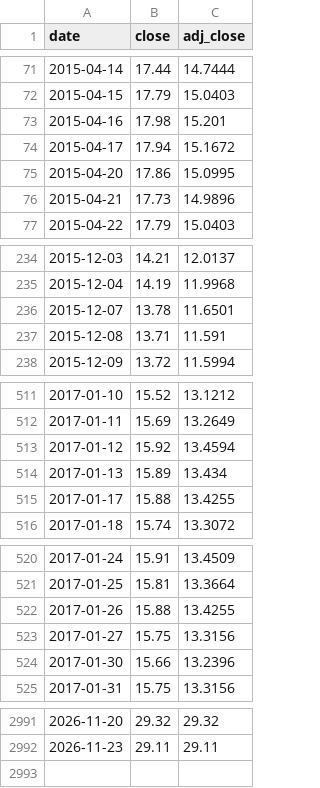
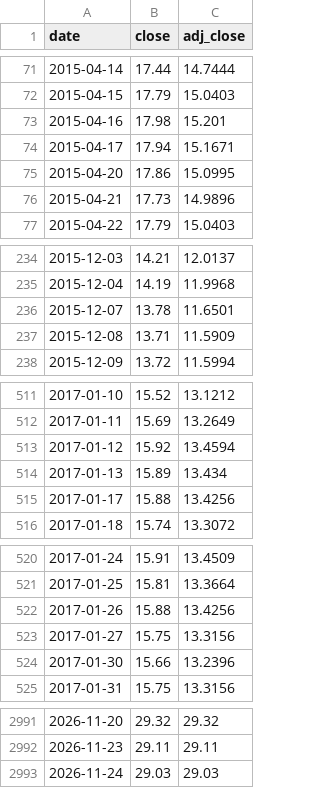
Before and after one commit to psyscope/etf-price-feed., a CSV file: data/DBC.csv, drawn as a sheet; only a part is shown, gaps mark what is left out; the diff covers the shown part only.

```diff
--- a/data/DBC.csv
+++ b/data/DBC.csv
@@ -73,3 +73,3 @@ date,close,adj_close
 2015-04-16,17.98,15.201
-2015-04-17,17.94,15.1672
+2015-04-17,17.94,15.1671
 2015-04-20,17.86,15.0995
@@ -236,3 +236,3 @@ date,close,adj_close
 2015-12-07,13.78,11.6501
-2015-12-08,13.71,11.591
+2015-12-08,13.71,11.5909
 2015-12-09,13.72,11.5994
@@ -514,3 +514,3 @@ date,close,adj_close
 2017-01-13,15.89,13.434
-2017-01-17,15.88,13.4255
+2017-01-17,15.88,13.4256
 2017-01-18,15.74,13.3072
@@ -521,3 +521,3 @@ date,close,adj_close
 2017-01-25,15.81,13.3664
-2017-01-26,15.88,13.4255
+2017-01-26,15.88,13.4256
 2017-01-27,15.75,13.3156
@@ -2992 +2992,2 @@ date,close,adj_close
 2026-11-23,29.11,29.11
+2026-11-24,29.03,29.03
```
Also changed, not shown: 15 edited cells elsewhere in this file, data/EFA.csv, data/GLD.csv, 4 other files.
